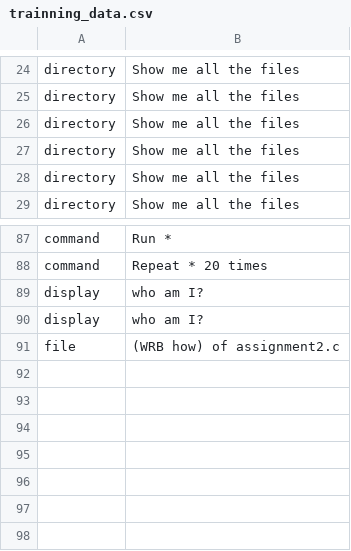
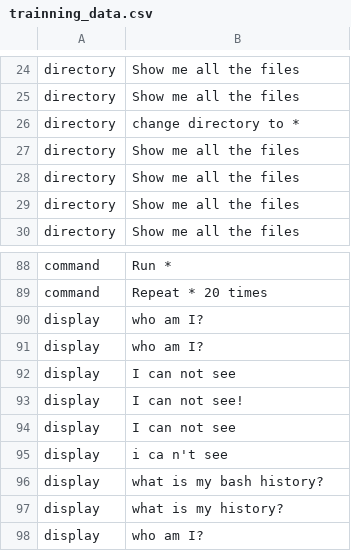
Before and after one commit to ericadamski/nlTerminal, a CSV file: src/resources/trainning_data.csv, drawn as a sheet; only a part is shown, gaps mark what is left out; removed rows and columns are numbered as before the commit, all else as after; the diff names each change by its address in the sheet, - before the commit and + after, or states it on an @@ line.

```diff
--- a/src/resources/trainning_data.csv
+++ b/src/resources/trainning_data.csv
+row 26: directory | change directory to *
-row 91: file | (WRB how) of assignment2.c
+row 92: display | I can not see
+row 93: display | I can not see!
+row 94: display | I can not see
+row 95: display | i ca n't see
+row 96: display | what is my bash history?
+row 97: display | what is my history?
+row 98: display | who am I?
```
Also changed, not shown: src/resources/trainning_directory.csv, src/resources/trainning_display.csv, 10 other files.
